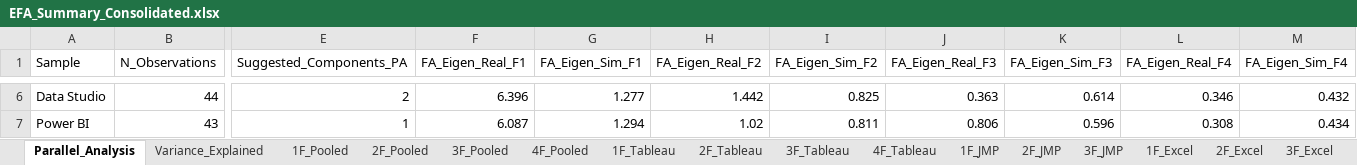
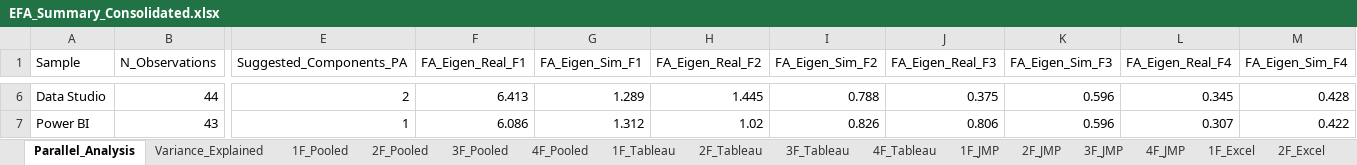
Before and after one commit to elianevictorelli/UXValidation, an Excel workbook: Reproduce6 - AnalysisBySystem/Data_Analysis/generatedData/EFA_Summary_Consolidated.xlsx, sheet Parallel_Analysis, drawn as a sheet; only a part is shown, gaps mark what is left out; values as stored, in another font and other column widths than the file's, no borders; the diff covers the shown part only; the diff names each change by its address in the sheet, - before the commit and + after, or states it on an @@ line.

```diff
--- a/Reproduce6 - AnalysisBySystem/Data_Analysis/generatedData/EFA_Summary_Consolidated.xlsx (sheet Parallel_Analysis)
+++ b/Reproduce6 - AnalysisBySystem/Data_Analysis/generatedData/EFA_Summary_Consolidated.xlsx (sheet Parallel_Analysis)
+sheet tab: 4F_JMP
-F6 (FA_Eigen_Real_F1): 6.396
+F6 (FA_Eigen_Real_F1): 6.413
-G6 (FA_Eigen_Sim_F1): 1.277
+G6 (FA_Eigen_Sim_F1): 1.289
-H6 (FA_Eigen_Real_F2): 1.442
+H6 (FA_Eigen_Real_F2): 1.445
-I6 (FA_Eigen_Sim_F2): 0.825
+I6 (FA_Eigen_Sim_F2): 0.788
-J6 (FA_Eigen_Real_F3): 0.363
+J6 (FA_Eigen_Real_F3): 0.375
-K6 (FA_Eigen_Sim_F3): 0.614
+K6 (FA_Eigen_Sim_F3): 0.596
-L6 (FA_Eigen_Real_F4): 0.346
+L6 (FA_Eigen_Real_F4): 0.345
-M6 (FA_Eigen_Sim_F4): 0.432
+M6 (FA_Eigen_Sim_F4): 0.428
-F7 (FA_Eigen_Real_F1): 6.087
+F7 (FA_Eigen_Real_F1): 6.086
-G7 (FA_Eigen_Sim_F1): 1.294
+G7 (FA_Eigen_Sim_F1): 1.312
-I7 (FA_Eigen_Sim_F2): 0.811
+I7 (FA_Eigen_Sim_F2): 0.826
-L7 (FA_Eigen_Real_F4): 0.308
+L7 (FA_Eigen_Real_F4): 0.307
-M7 (FA_Eigen_Sim_F4): 0.434
+M7 (FA_Eigen_Sim_F4): 0.422
```
Also changed, not shown: 31 edited cells elsewhere in this sheet, sheet Variance_Explained, sheet 4F_Excel, sheet 4F_Pooled, sheet 3F_Pooled, sheet 4F_Tableau, sheet 3F_Power_BI, 18 more sheets, 11 other files.
